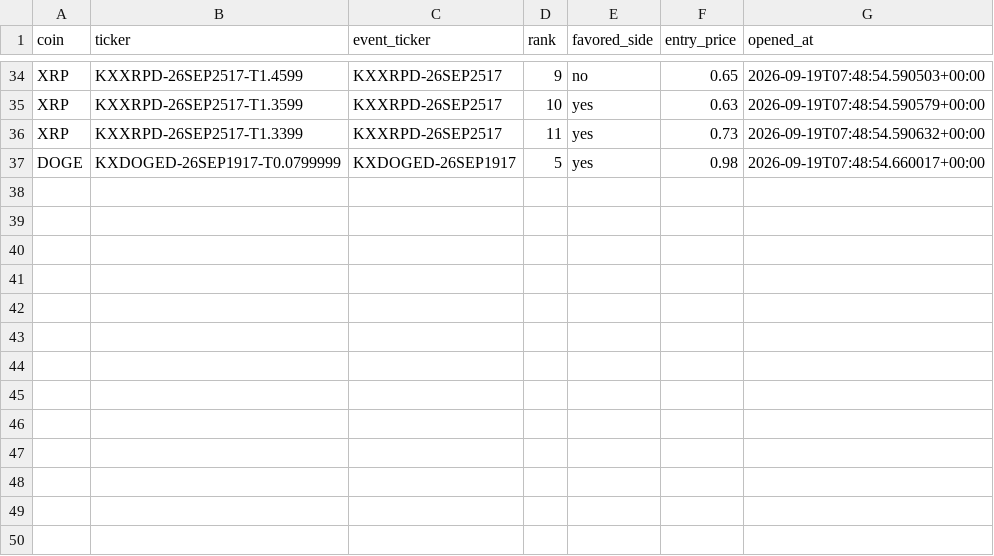
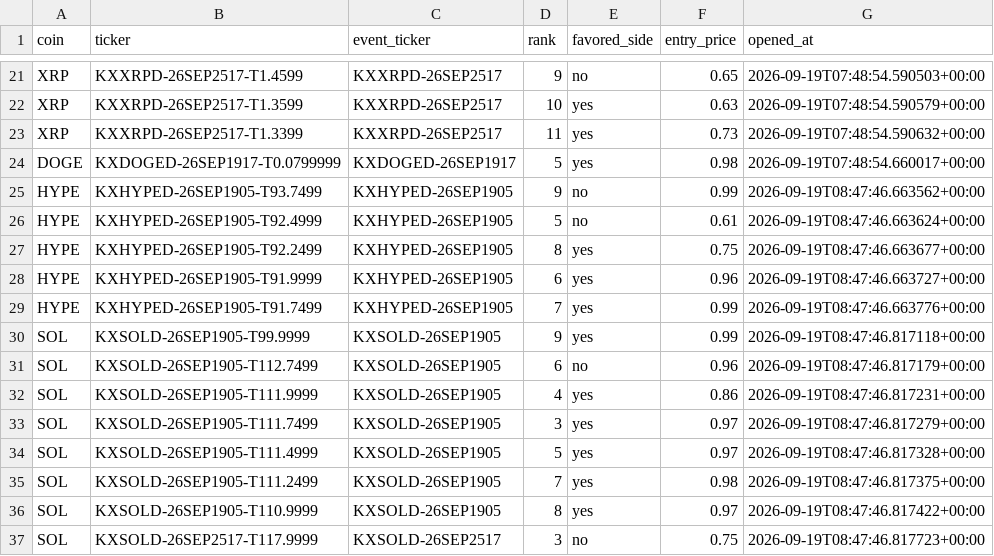
Before and after one commit to Prinxe-crypto/multicoin-midrank-bot, a CSV file: open_positions.csv, drawn as a sheet; only a part is shown, gaps mark what is left out; the diff covers the shown part only.

```diff
--- a/open_positions.csv
+++ b/open_positions.csv
@@ -37 +24,14 @@ XRP,KXXRPD-26SEP2517-T1.3399,KXXRPD-26SEP2517,11,yes,0.73,2026-09-19T07:48:54.59
 DOGE,KXDOGED-26SEP1917-T0.0799999,KXDOGED-26SEP1917,5,yes,0.98,2026-09-19T07:48:54.660017+00:00
+HYPE,KXHYPED-26SEP1905-T93.7499,KXHYPED-26SEP1905,9,no,0.99,2026-09-19T08:47:46.663562+00:00
+HYPE,KXHYPED-26SEP1905-T92.4999,KXHYPED-26SEP1905,5,no,0.61,2026-09-19T08:47:46.663624+00:00
+HYPE,KXHYPED-26SEP1905-T92.2499,KXHYPED-26SEP1905,8,yes,0.75,2026-09-19T08:47:46.663677+00:00
+HYPE,KXHYPED-26SEP1905-T91.9999,KXHYPED-26SEP1905,6,yes,0.96,2026-09-19T08:47:46.663727+00:00
+HYPE,KXHYPED-26SEP1905-T91.7499,KXHYPED-26SEP1905,7,yes,0.99,2026-09-19T08:47:46.663776+00:00
+SOL,KXSOLD-26SEP1905-T99.9999,KXSOLD-26SEP1905,9,yes,0.99,2026-09-19T08:47:46.817118+00:00
+SOL,KXSOLD-26SEP1905-T112.7499,KXSOLD-26SEP1905,6,no,0.96,2026-09-19T08:47:46.817179+00:00
+SOL,KXSOLD-26SEP1905-T111.9999,KXSOLD-26SEP1905,4,yes,0.86,2026-09-19T08:47:46.817231+00:00
+SOL,KXSOLD-26SEP1905-T111.7499,KXSOLD-26SEP1905,3,yes,0.97,2026-09-19T08:47:46.817279+00:00
+SOL,KXSOLD-26SEP1905-T111.4999,KXSOLD-26SEP1905,5,yes,0.97,2026-09-19T08:47:46.817328+00:00
+SOL,KXSOLD-26SEP1905-T111.2499,KXSOLD-26SEP1905,7,yes,0.98,2026-09-19T08:47:46.817375+00:00
+SOL,KXSOLD-26SEP1905-T110.9999,KXSOLD-26SEP1905,8,yes,0.97,2026-09-19T08:47:46.817422+00:00
+SOL,KXSOLD-26SEP2517-T117.9999,KXSOLD-26SEP2517,3,no,0.75,2026-09-19T08:47:46.817723+00:00
```
Also changed, not shown: 13 removed rows elsewhere in this file, 1 other file.
